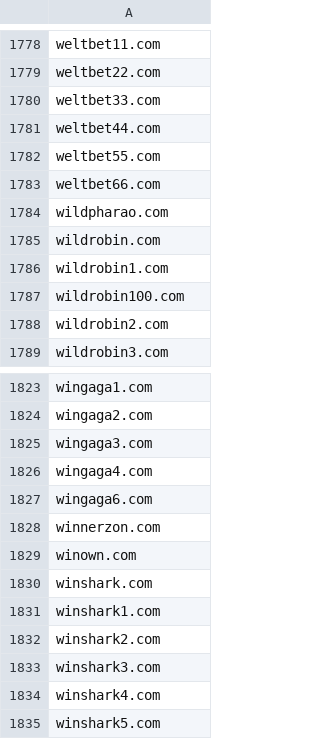
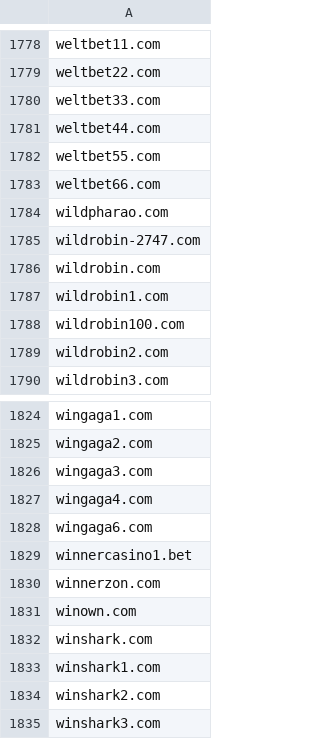
Before and after one commit to anapol/cz-gov-blocks, a CSV file: csv/mfcr.csv, drawn as a sheet; only a part is shown, gaps mark what is left out; the shorter side is filled out with more unchanged rows.

```diff
--- a/csv/mfcr.csv
+++ b/csv/mfcr.csv
@@ -1784,2 +1784,3 @@ weltbet66.com
 wildpharao.com
+wildrobin-2747.com
 wildrobin.com
@@ -1827,2 +1828,3 @@ wingaga4.com
 wingaga6.com
+winnercasino1.bet
 winnerzon.com
```
Also changed, not shown: original/mfcr.csv, 2 other files.
